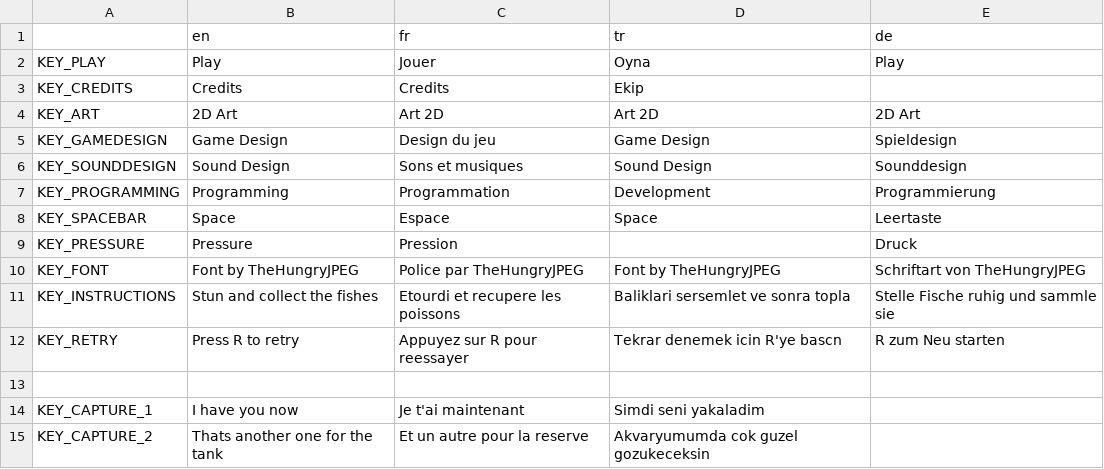
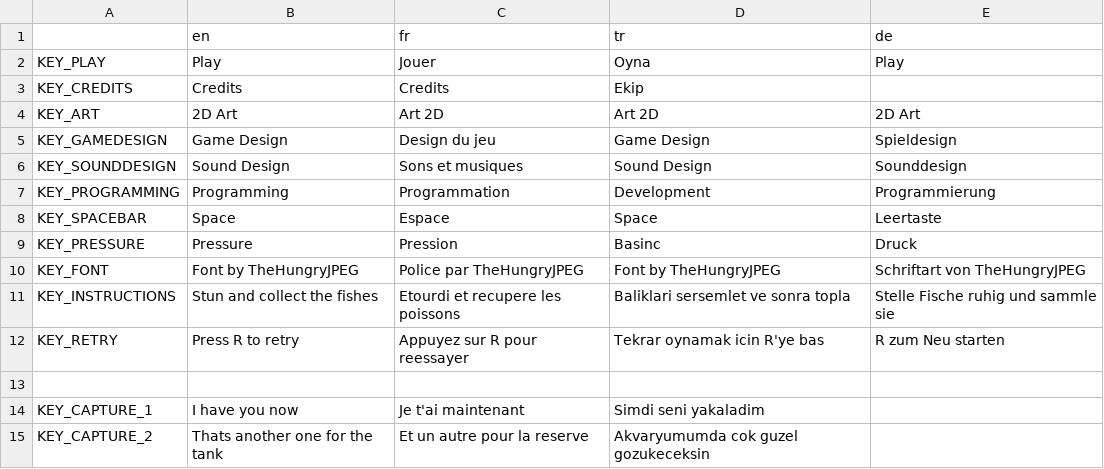
Before and after one commit to Xwilarg/Bear-Jams-Spring-2023, a CSV file: translations/text.csv, drawn as a sheet; only a part is shown.

Commit message:
tr translation

```diff
--- a/translations/text.csv
+++ b/translations/text.csv
@@ -8,6 +8,6 @@ KEY_PROGRAMMING;Programming;Programmation;Development;Programmierung
 KEY_SPACEBAR;Space;Espace;Space;Leertaste
-KEY_PRESSURE;Pressure;Pression;;Druck
+KEY_PRESSURE;Pressure;Pression;Basinc;Druck
 KEY_FONT;Font by TheHungryJPEG;Police par TheHungryJPEG;Font by TheHungryJPEG;Schriftart von TheHungryJPEG
 KEY_INSTRUCTIONS;Stun and collect the fishes;Etourdi et recupere les poissons;Baliklari sersemlet ve sonra topla;Stelle Fische ruhig und sammle sie
-KEY_RETRY;Press R to retry;Appuyez sur R pour reessayer;Tekrar denemek icin R'ye bascn; R zum Neu starten
+KEY_RETRY;Press R to retry;Appuyez sur R pour reessayer;Tekrar oynamak icin R'ye bas; R zum Neu starten
 
```
